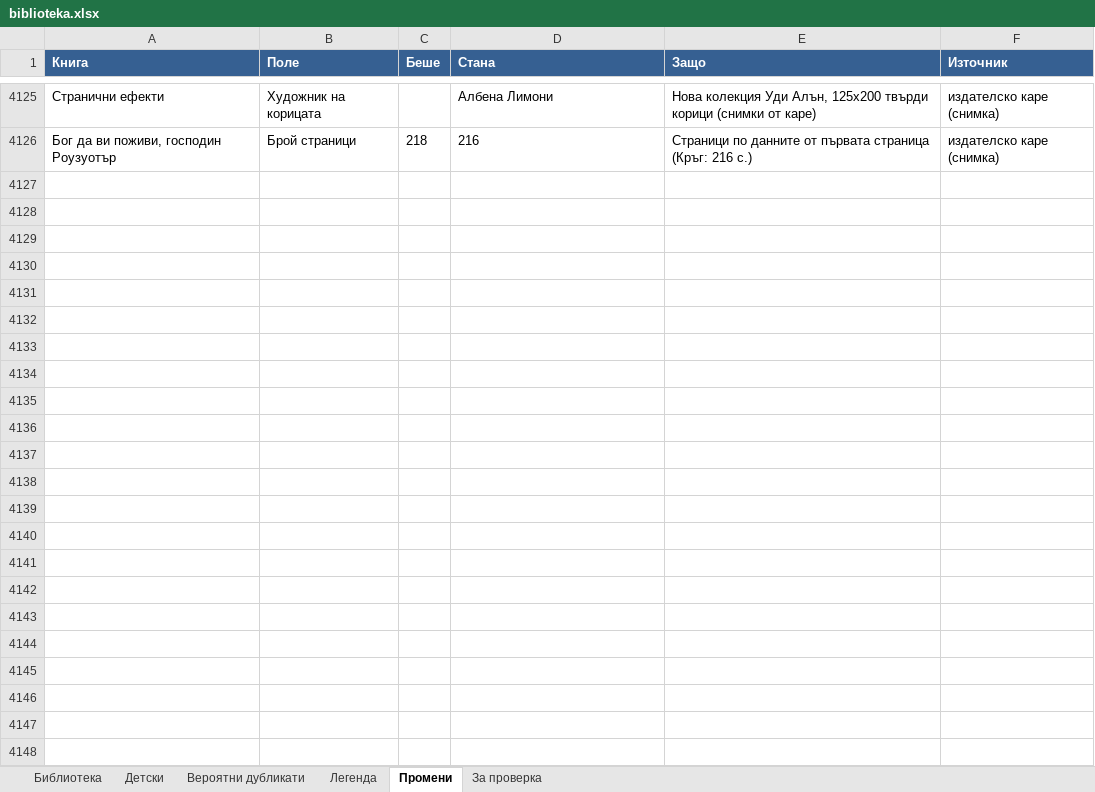
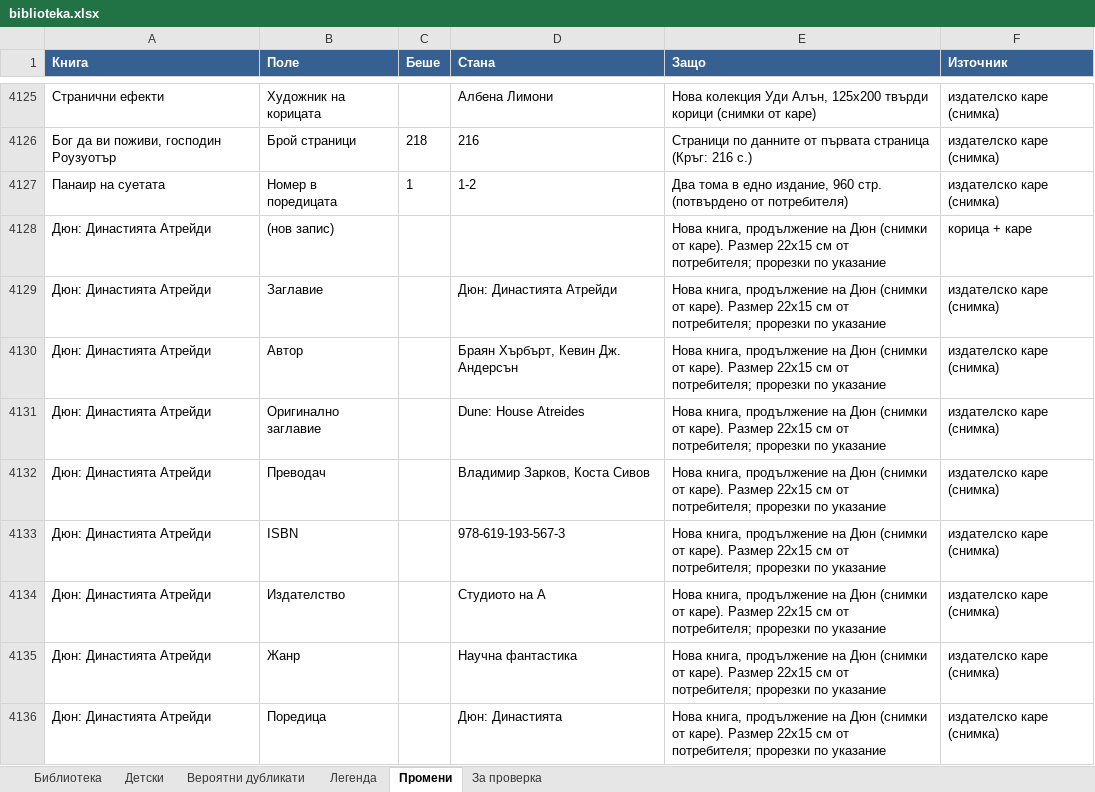
Before and after one commit to peevbs/bookapp, an Excel workbook: biblioteka.xlsx, sheet Промени, drawn as a sheet; only a part is shown, gaps mark what is left out; values as stored, in another font and other column widths than the file's, no borders; the diff covers the shown part only; the diff names each change by its address in the sheet, - before the commit and + after, or states it on an @@ line.

```diff
--- a/biblioteka.xlsx (sheet Промени)
+++ b/biblioteka.xlsx (sheet Промени)
+row 4127: Панаир на суетата | Номер в поредицата | 1 | 1-2 | Два тома в едно издание, 960 стр. (потвърдено от потребителя) | издателско каре (снимка)
+row 4128: Дюн: Династията Атрейди | (нов запис) |  |  | Нова книга, продължение на Дюн (снимки от каре). Размер 22х15 см от потребителя; прорезки по указание | корица + каре
+row 4129: Дюн: Династията Атрейди | Заглавие |  | Дюн: Династията Атрейди | Нова книга, продължение на Дюн (снимки от каре). Размер 22х15 см от потребителя; прорезки по указание | издателско каре (снимка)
+row 4130: Дюн: Династията Атрейди | Автор |  | Браян Хърбърт, Кевин Дж. Андерсън | Нова книга, продължение на Дюн (снимки от каре). Размер 22х15 см от потребителя; прорезки по указание | издателско каре (снимка)
+row 4131: Дюн: Династията Атрейди | Оригинално заглавие |  | Dune: House Atreides | Нова книга, продължение на Дюн (снимки от каре). Размер 22х15 см от потребителя; прорезки по указание | издателско каре (снимка)
+row 4132: Дюн: Династията Атрейди | Преводач |  | Владимир Зарков, Коста Сивов | Нова книга, продължение на Дюн (снимки от каре). Размер 22х15 см от потребителя; прорезки по указание | издателско каре (снимка)
+row 4133: Дюн: Династията Атрейди | ISBN |  | 978-619-193-567-3 | Нова книга, продължение на Дюн (снимки от каре). Размер 22х15 см от потребителя; прорезки по указание | издателско каре (снимка)
+row 4134: Дюн: Династията Атрейди | Издателство |  | Студиото на А | Нова книга, продължение на Дюн (снимки от каре). Размер 22х15 см от потребителя; прорезки по указание | издателско каре (снимка)
+row 4135: Дюн: Династията Атрейди | Жанр |  | Научна фантастика | Нова книга, продължение на Дюн (снимки от каре). Размер 22х15 см от потребителя; прорезки по указание | издателско каре (снимка)
+row 4136: Дюн: Династията Атрейди | Поредица |  | Дюн: Династията | Нова книга, продължение на Дюн (снимки от каре). Размер 22х15 см от потребителя; прорезки по указание | издателско каре (снимка)
```
Also changed, not shown: 37 added rows elsewhere in this sheet, sheet Библиотека, МОЯТА_БИБЛИОТЕКА-8.xlsx, 3 other files.
